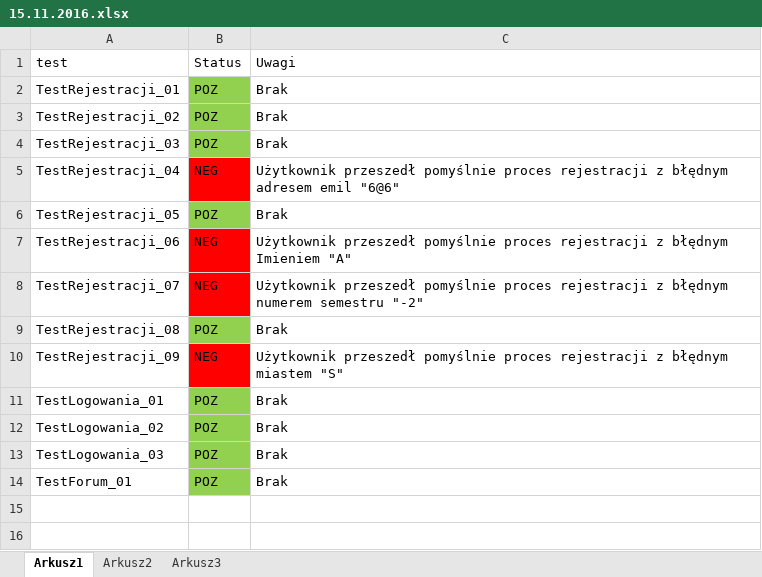
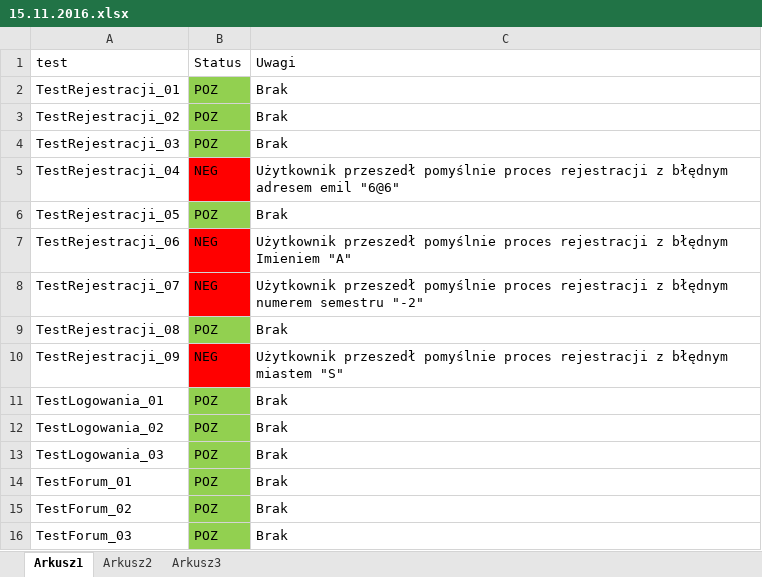
Before and after one commit to ibpabisiak/StudNet, an Excel workbook: 02_TestSuites/1 Automatyczne/15.11.2016.xlsx, sheet Arkusz1, drawn as a sheet; values as stored, in another font and other column widths than the file's, no borders; the diff names each change by its address in the sheet, - before the commit and + after, or states it on an @@ line.

```diff
--- a/02_TestSuites/1 Automatyczne/15.11.2016.xlsx (sheet Arkusz1)
+++ b/02_TestSuites/1 Automatyczne/15.11.2016.xlsx (sheet Arkusz1)
+row 15: TestForum_02 | POZ | Brak
+row 16: TestForum_03 | POZ | Brak
```
Also changed, not shown: 5 other files.
